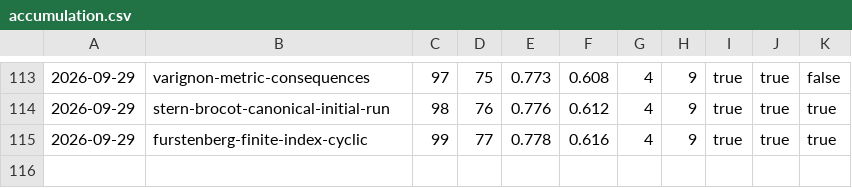
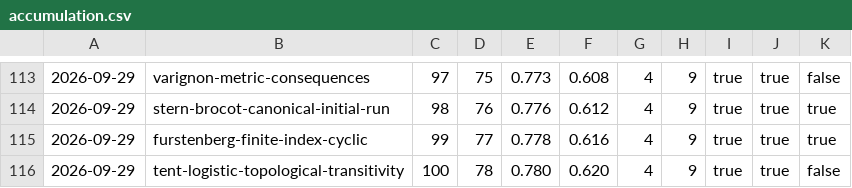
Before and after one commit to carlok/LeanFrontier, a CSV file: experiments/accumulation.csv, drawn as a sheet; only a part is shown, gaps mark what is left out; the diff names each change by its address in the sheet, - before the commit and + after, or states it on an @@ line.

```diff
--- a/experiments/accumulation.csv
+++ b/experiments/accumulation.csv
+row 116: 2026-09-29 | tent-logistic-topological-transitivity | 100 | 78 | 0.780 | 0.620 | 4 | 9 | true | true | false
```
Also changed, not shown: experiments/launcher-ab.csv, 2 other files.
